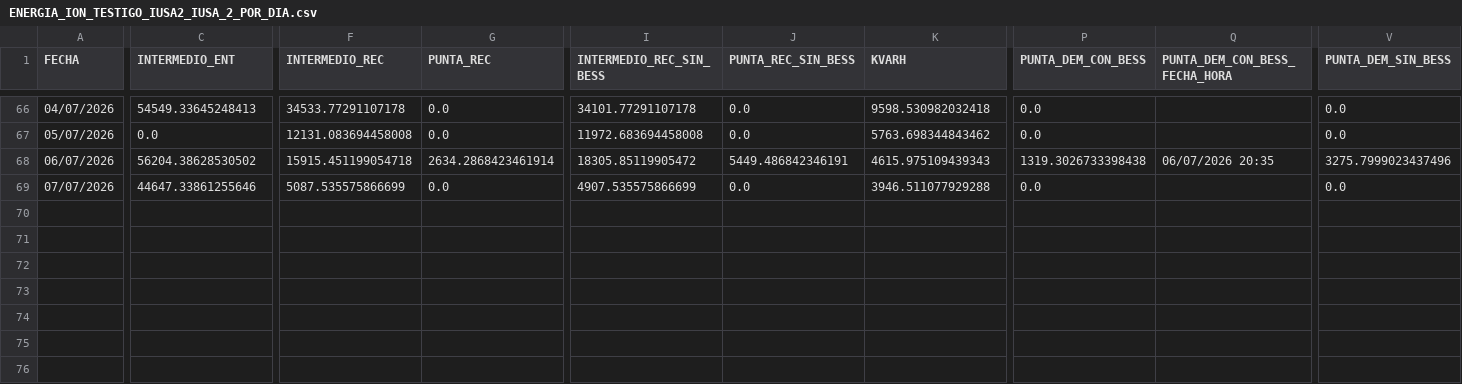
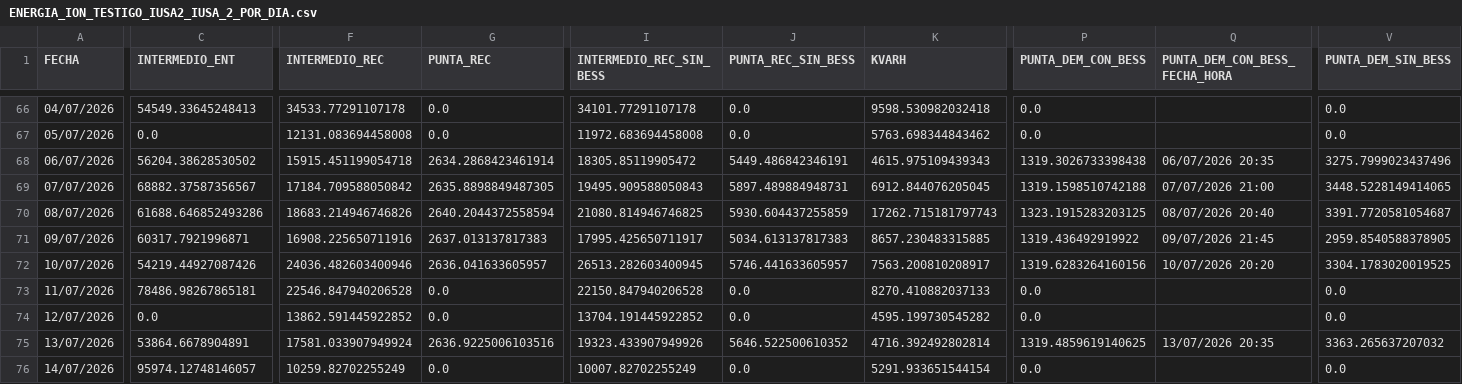
Before and after one commit to asustin72-a11y/ReportesBESS, a CSV file: data/ArchivosReporte/IUSA_2/ENERGIA_ION_TESTIGO_IUSA2_IUSA_2_POR_DIA.csv, drawn as a sheet; only a part is shown, gaps mark what is left out; rows hold the shown columns only; the diff covers the shown part only; the diff names each change by its address in the sheet, - before the commit and + after, or states it on an @@ line.

```diff
--- a/data/ArchivosReporte/IUSA_2/ENERGIA_ION_TESTIGO_IUSA2_IUSA_2_POR_DIA.csv
+++ b/data/ArchivosReporte/IUSA_2/ENERGIA_ION_TESTIGO_IUSA2_IUSA_2_POR_DIA.csv
-C69 (INTERMEDIO_ENT): 44647.33861255646
+C69 (INTERMEDIO_ENT): 68882.37587356567
-F69 (INTERMEDIO_REC): 5087.535575866699
+F69 (INTERMEDIO_REC): 17184.709588050842
-G69 (PUNTA_REC): 0.0
+G69 (PUNTA_REC): 2635.8898849487305
-I69 (INTERMEDIO_REC_SIN_BESS): 4907.535575866699
+I69 (INTERMEDIO_REC_SIN_BESS): 19495.909588050843
-J69 (PUNTA_REC_SIN_BESS): 0.0
+J69 (PUNTA_REC_SIN_BESS): 5897.489884948731
-K69 (KVARH): 3946.511077929288
+K69 (KVARH): 6912.844076205045
-P69 (PUNTA_DEM_CON_BESS): 0.0
+P69 (PUNTA_DEM_CON_BESS): 1319.1598510742188
-Q69 (PUNTA_DEM_CON_BESS_FECHA_HORA): (empty)
+Q69 (PUNTA_DEM_CON_BESS_FECHA_HORA): 07/07/2026 21:00
-V69 (PUNTA_DEM_SIN_BESS): 0.0
+V69 (PUNTA_DEM_SIN_BESS): 3448.5228149414065
+row 70: 08/07/2026 | 61688.646852493286 | 18683.214946746826 | 2640.2044372558594 | 21080.814946746825 | 5930.604437255859 | 17262.715181797743 | 1323.1915283203125 | 08/07/2026 20:40 | 3391.7720581054687
+row 71: 09/07/2026 | 60317.7921996871 | 16908.225650711916 | 2637.013137817383 | 17995.425650711917 | 5034.613137817383 | 8657.230483315885 | 1319.436492919922 | 09/07/2026 21:45 | 2959.8540588378905
+row 72: 10/07/2026 | 54219.44927087426 | 24036.482603400946 | 2636.041633605957 | 26513.282603400945 | 5746.441633605957 | 7563.200810208917 | 1319.6283264160156 | 10/07/2026 20:20 | 3304.1783020019525
+row 73: 11/07/2026 | 78486.98267865181 | 22546.847940206528 | 0.0 | 22150.847940206528 | 0.0 | 8270.410882037133 | 0.0 |  | 0.0
+row 74: 12/07/2026 | 0.0 | 13862.591445922852 | 0.0 | 13704.191445922852 | 0.0 | 4595.199730545282 | 0.0 |  | 0.0
+row 75: 13/07/2026 | 53864.6678904891 | 17581.033907949924 | 2636.9225006103516 | 19323.433907949926 | 5646.522500610352 | 4716.392492802814 | 1319.4859619140625 | 13/07/2026 20:35 | 3363.265637207032
+row 76: 14/07/2026 | 95974.12748146057 | 10259.82702255249 | 0.0 | 10007.82702255249 | 0.0 | 5291.933651544154 | 0.0 |  | 0.0
```
Also changed, not shown: 1 edited cell elsewhere in this file, data/ArchivosReporte/IUSA_1/ACUMULADOS_Banco_1_IUSA_1.csv, data/ArchivosReporte/IUSA_1/ACUMULADOS_ION_Testigo_IUSA1_IUSA_1.csv, 44 other files.
